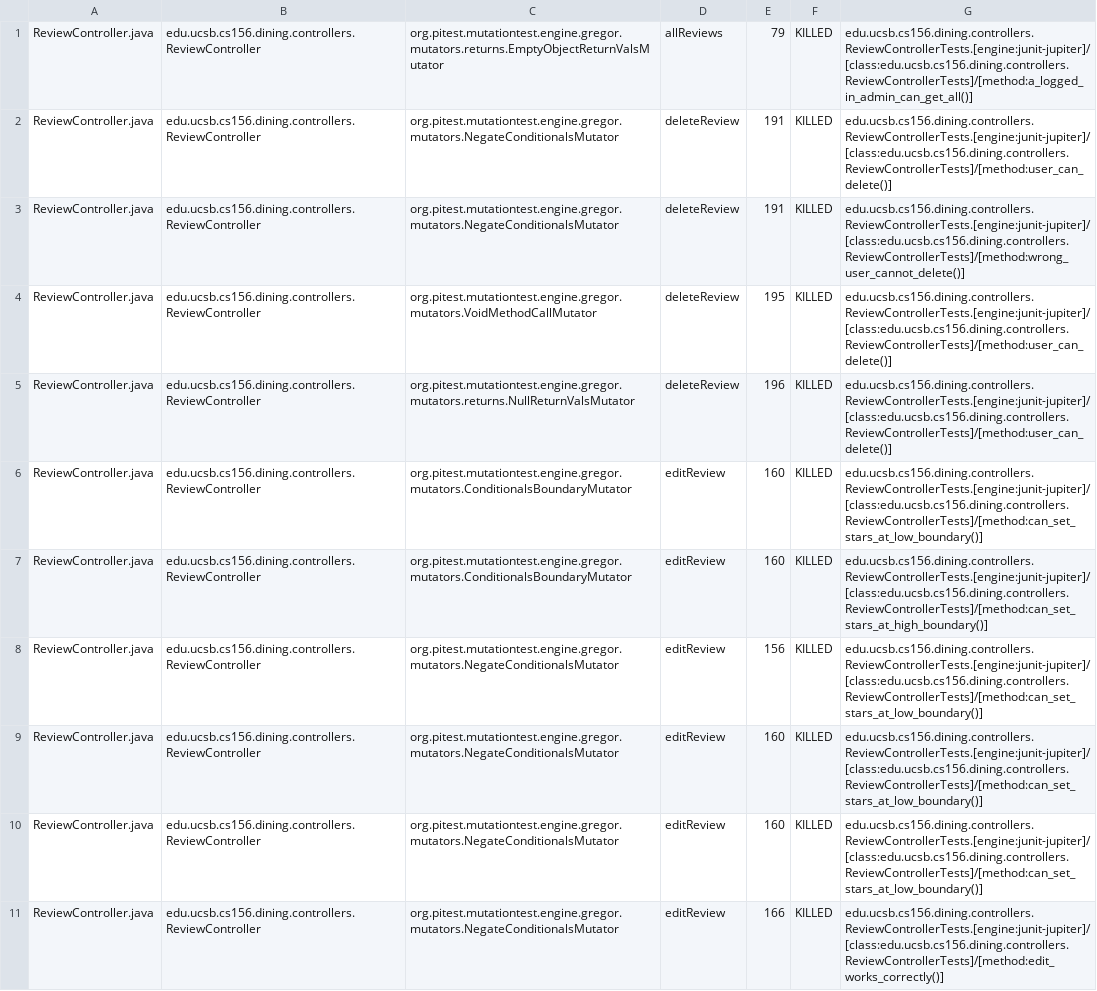
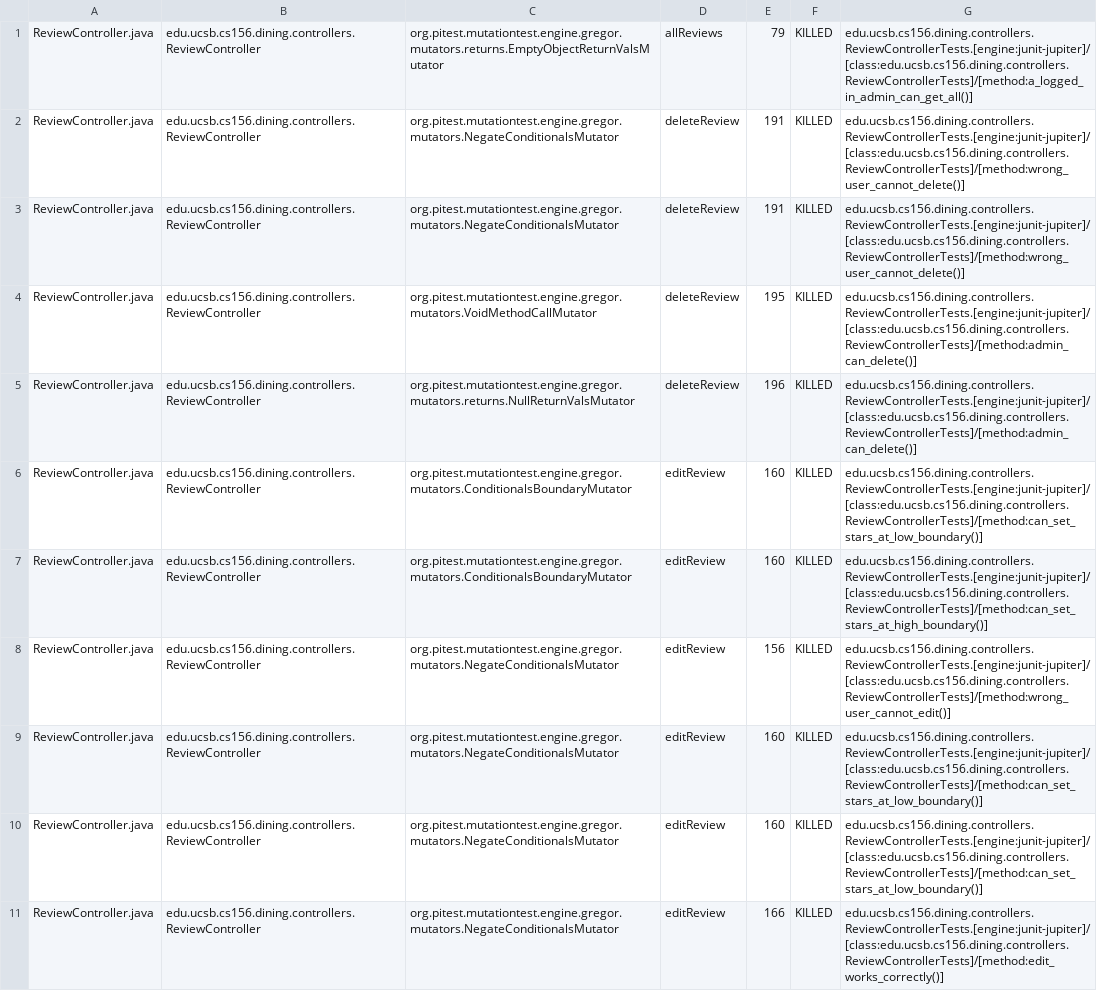
Before and after one commit to ucsb-cs156-s25/proj-dining-s25-10, a CSV file: pitest/mutations.csv, drawn as a sheet; only a part is shown; the diff covers the shown part only.

Commit message:
Deploying to gh-pages from @ ucsb-cs156-s25/proj-dining-s25-10@f30900fd3a1445588e99ebab5293ac1d4262c482 🚀

```diff
--- a/pitest/mutations.csv
+++ b/pitest/mutations.csv
@@ -1,9 +1,9 @@
 ReviewController.java,edu.ucsb.cs156.dining.controllers.ReviewController,org.pitest.mutationtest.engine.gregor.mutators.returns.EmptyObjectReturnValsMutator,allReviews,79,KILLED,edu.ucsb.cs156.dining.controllers.ReviewControllerTests.[engine:junit-jupiter]/[class:edu.ucsb.cs156.dining.controllers.ReviewControllerTests]/[method:a_logged_in_admin_can_get_all()]
-ReviewController.java,edu.ucsb.cs156.dining.controllers.ReviewController,org.pitest.mutationtest.engine.gregor.mutators.NegateConditionalsMutator,deleteReview,191,KILLED,edu.ucsb.cs156.dining.controllers.ReviewControllerTests.[engine:junit-jupiter]/[class:edu.ucsb.cs156.dining.controllers.ReviewControllerTests]/[method:user_can_delete()]
 ReviewController.java,edu.ucsb.cs156.dining.controllers.ReviewController,org.pitest.mutationtest.engine.gregor.mutators.NegateConditionalsMutator,deleteReview,191,KILLED,edu.ucsb.cs156.dining.controllers.ReviewControllerTests.[engine:junit-jupiter]/[class:edu.ucsb.cs156.dining.controllers.ReviewControllerTests]/[method:wrong_user_cannot_delete()]
-ReviewController.java,edu.ucsb.cs156.dining.controllers.ReviewController,org.pitest.mutationtest.engine.gregor.mutators.VoidMethodCallMutator,deleteReview,195,KILLED,edu.ucsb.cs156.dining.controllers.ReviewControllerTests.[engine:junit-jupiter]/[class:edu.ucsb.cs156.dining.controllers.ReviewControllerTests]/[method:user_can_delete()]
-ReviewController.java,edu.ucsb.cs156.dining.controllers.ReviewController,org.pitest.mutationtest.engine.gregor.mutators.returns.NullReturnValsMutator,deleteReview,196,KILLED,edu.ucsb.cs156.dining.controllers.ReviewControllerTests.[engine:junit-jupiter]/[class:edu.ucsb.cs156.dining.controllers.ReviewControllerTests]/[method:user_can_delete()]
+ReviewController.java,edu.ucsb.cs156.dining.controllers.ReviewController,org.pitest.mutationtest.engine.gregor.mutators.NegateConditionalsMutator,deleteReview,191,KILLED,edu.ucsb.cs156.dining.controllers.ReviewControllerTests.[engine:junit-jupiter]/[class:edu.ucsb.cs156.dining.controllers.ReviewControllerTests]/[method:wrong_user_cannot_delete()]
+ReviewController.java,edu.ucsb.cs156.dining.controllers.ReviewController,org.pitest.mutationtest.engine.gregor.mutators.VoidMethodCallMutator,deleteReview,195,KILLED,edu.ucsb.cs156.dining.controllers.ReviewControllerTests.[engine:junit-jupiter]/[class:edu.ucsb.cs156.dining.controllers.ReviewControllerTests]/[method:admin_can_delete()]
+ReviewController.java,edu.ucsb.cs156.dining.controllers.ReviewController,org.pitest.mutationtest.engine.gregor.mutators.returns.NullReturnValsMutator,deleteReview,196,KILLED,edu.ucsb.cs156.dining.controllers.ReviewControllerTests.[engine:junit-jupiter]/[class:edu.ucsb.cs156.dining.controllers.ReviewControllerTests]/[method:admin_can_delete()]
 ReviewController.java,edu.ucsb.cs156.dining.controllers.ReviewController,org.pitest.mutationtest.engine.gregor.mutators.ConditionalsBoundaryMutator,editReview,160,KILLED,edu.ucsb.cs156.dining.controllers.ReviewControllerTests.[engine:junit-jupiter]/[class:edu.ucsb.cs156.dining.controllers.ReviewControllerTests]/[method:can_set_stars_at_low_boundary()]
 ReviewController.java,edu.ucsb.cs156.dining.controllers.ReviewController,org.pitest.mutationtest.engine.gregor.mutators.ConditionalsBoundaryMutator,editReview,160,KILLED,edu.ucsb.cs156.dining.controllers.ReviewControllerTests.[engine:junit-jupiter]/[class:edu.ucsb.cs156.dining.controllers.ReviewControllerTests]/[method:can_set_stars_at_high_boundary()]
-ReviewController.java,edu.ucsb.cs156.dining.controllers.ReviewController,org.pitest.mutationtest.engine.gregor.mutators.NegateConditionalsMutator,editReview,156,KILLED,edu.ucsb.cs156.dining.controllers.ReviewControllerTests.[engine:junit-jupiter]/[class:edu.ucsb.cs156.dining.controllers.ReviewControllerTests]/[method:can_set_stars_at_low_boundary()]
+ReviewController.java,edu.ucsb.cs156.dining.controllers.ReviewController,org.pitest.mutationtest.engine.gregor.mutators.NegateConditionalsMutator,editReview,156,KILLED,edu.ucsb.cs156.dining.controllers.ReviewControllerTests.[engine:junit-jupiter]/[class:edu.ucsb.cs156.dining.controllers.ReviewControllerTests]/[method:wrong_user_cannot_edit()]
 ReviewController.java,edu.ucsb.cs156.dining.controllers.ReviewController,org.pitest.mutationtest.engine.gregor.mutators.NegateConditionalsMutator,editReview,160,KILLED,edu.ucsb.cs156.dining.controllers.ReviewControllerTests.[engine:junit-jupiter]/[class:edu.ucsb.cs156.dining.controllers.ReviewControllerTests]/[method:can_set_stars_at_low_boundary()]
```
Also changed, not shown: 4 edited cells elsewhere in this file, 16 other files.
